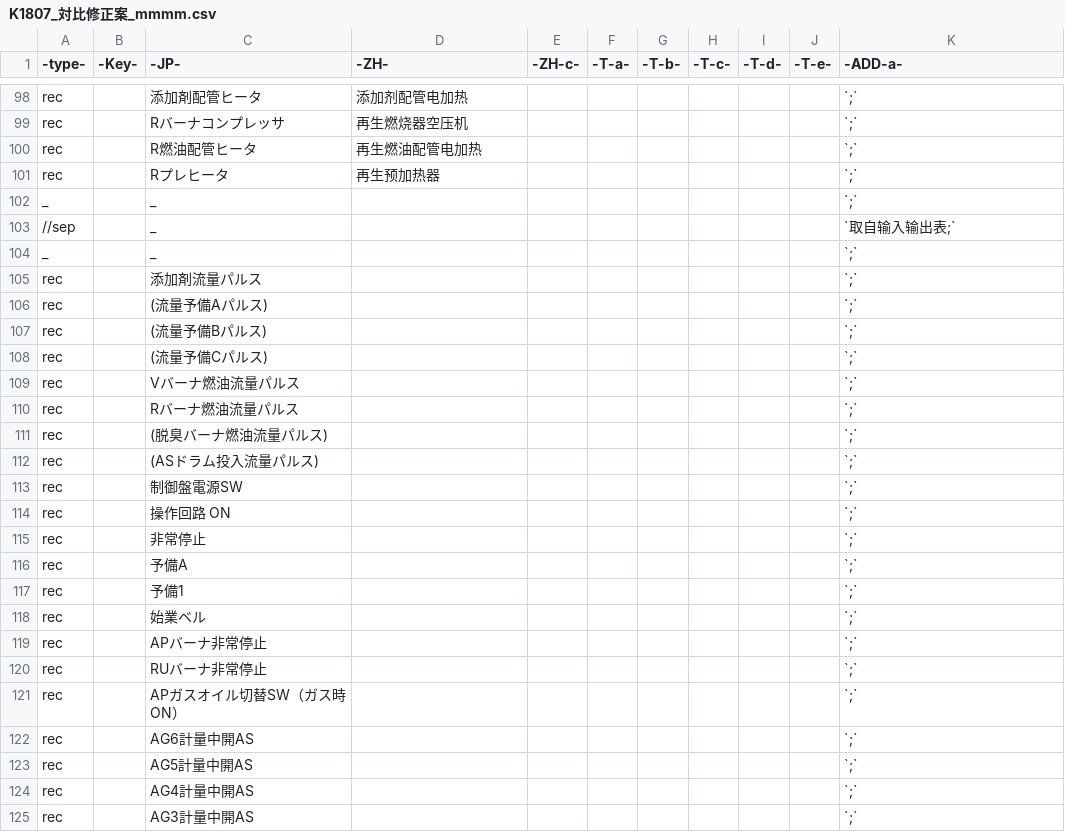
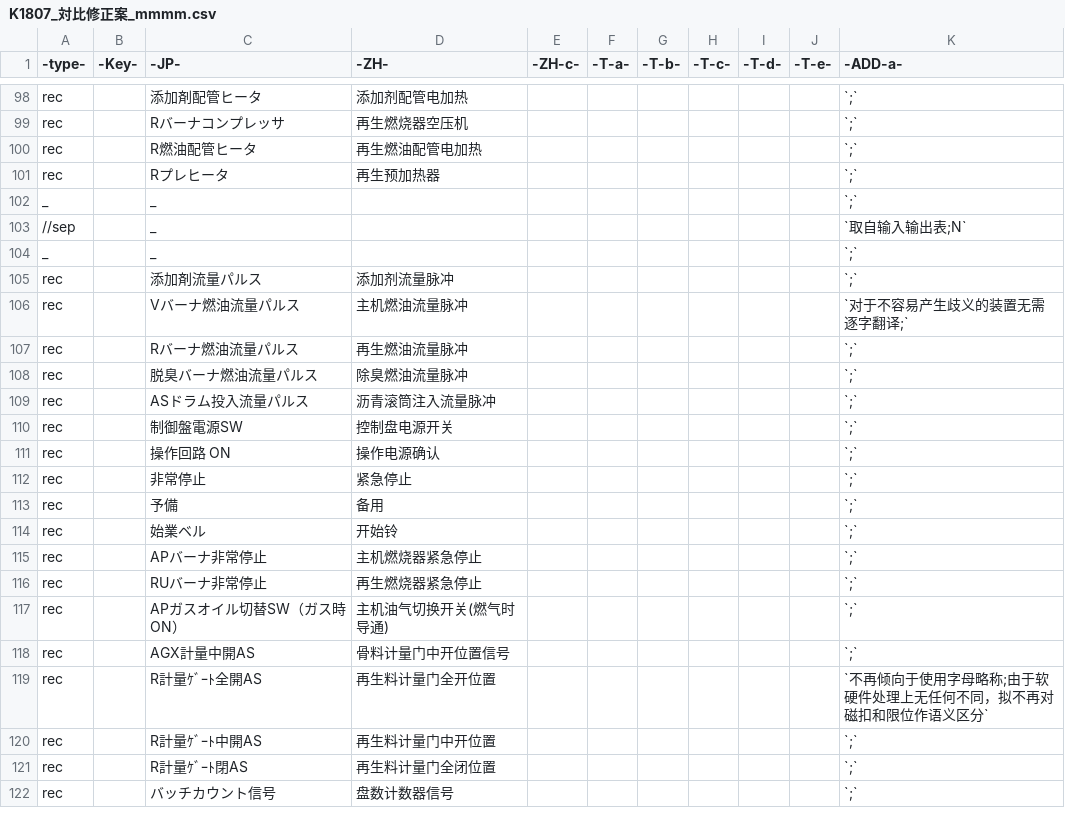
Before and after one commit to nextZZ010/general-public-reference, a CSV file: rsc/csv/K1807_対比修正案_mmmm.csv, drawn as a sheet; only a part is shown, gaps mark what is left out; the diff covers the shown part only.

Commit message:
Add files via upload

```diff
--- a/rsc/csv/K1807_対比修正案_mmmm.csv
+++ b/rsc/csv/K1807_対比修正案_mmmm.csv
@@ -102,24 +102,21 @@ rec,,Rプレヒータ,再生预加热器,,,,,,,`;`
 _,,_,,,,,,,,`;`
-//sep,,_,,,,,,,,`取自输入输出表;`
+//sep,,_,,,,,,,,`取自输入输出表;N`
 _,,_,,,,,,,,`;`
-rec,,添加剤流量パルス,,,,,,,,`;`
-rec,,(流量予備Aパルス),,,,,,,,`;`
-rec,,(流量予備Bパルス),,,,,,,,`;`
-rec,,(流量予備Cパルス),,,,,,,,`;`
-rec,,Vバーナ燃油流量パルス,,,,,,,,`;`
-rec,,Rバーナ燃油流量パルス,,,,,,,,`;`
-rec,,(脱臭バーナ燃油流量パルス),,,,,,,,`;`
-rec,,(ASドラム投入流量パルス),,,,,,,,`;`
-rec,,制御盤電源SW,,,,,,,,`;`
-rec,,操作回路　ON,,,,,,,,`;`
-rec,,非常停止,,,,,,,,`;`
-rec,,予備A,,,,,,,,`;`
-rec,,予備1,,,,,,,,`;`
-rec,,始業ベル,,,,,,,,`;`
-rec,,APバーナ非常停止,,,,,,,,`;`
-rec,,RUバーナ非常停止,,,,,,,,`;`
-rec,,APガスオイル切替SW（ガス時ON）,,,,,,,,`;`
-rec,,AG6計量中開AS,,,,,,,,`;`
-rec,,AG5計量中開AS,,,,,,,,`;`
-rec,,AG4計量中開AS,,,,,,,,`;`
-rec,,AG3計量中開AS,,,,,,,,`;`
+rec,,添加剤流量パルス,添加剂流量脉冲,,,,,,,`;`
+rec,,Vバーナ燃油流量パルス,主机燃油流量脉冲,,,,,,,`对于不容易产生歧义的装置无需逐字翻译;`
+rec,,Rバーナ燃油流量パルス,再生燃油流量脉冲,,,,,,,`;`
+rec,,脱臭バーナ燃油流量パルス,除臭燃油流量脉冲,,,,,,,`;`
+rec,,ASドラム投入流量パルス,沥青滚筒注入流量脉冲,,,,,,,`;`
+rec,,制御盤電源SW,控制盘电源开关,,,,,,,`;`
+rec,,操作回路　ON,操作电源确认,,,,,,,`;`
+rec,,非常停止,紧急停止,,,,,,,`;`
+rec,,予備,备用,,,,,,,`;`
+rec,,始業ベル,开始铃,,,,,,,`;`
+rec,,APバーナ非常停止,主机燃烧器紧急停止,,,,,,,`;`
+rec,,RUバーナ非常停止,再生燃烧器紧急停止,,,,,,,`;`
+rec,,APガスオイル切替SW（ガス時ON）,主机油气切换开关(燃气时导通),,,,,,,`;`
+rec,,AGX計量中開AS,骨料计量门中开位置信号,,,,,,,`;`
+rec,,R計量ｹﾞｰﾄ全開AS,再生料计量门全开位置,,,,,,,`不再倾向于使用字母略称;由于软硬件处理上无任何不同，拟不再对磁扣和限位作语义区分`
+rec,,R計量ｹﾞｰﾄ中開AS,再生料计量门中开位置,,,,,,,`;`
+rec,,R計量ｹﾞｰﾄ閉AS,再生料计量门全闭位置,,,,,,,`;`
+rec,,バッチカウント信号,盘数计数器信号,,,,,,,`;`
```
Also changed, not shown: 9 added rows, 33 removed rows and 15 edited cells elsewhere in this file.
